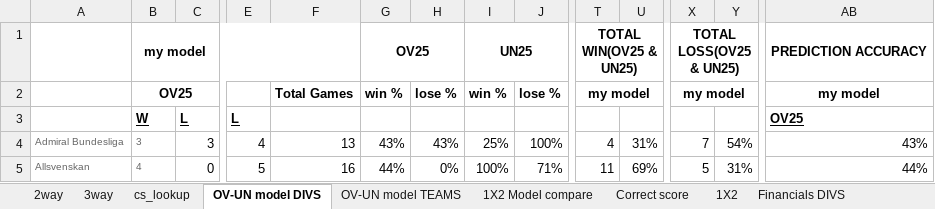
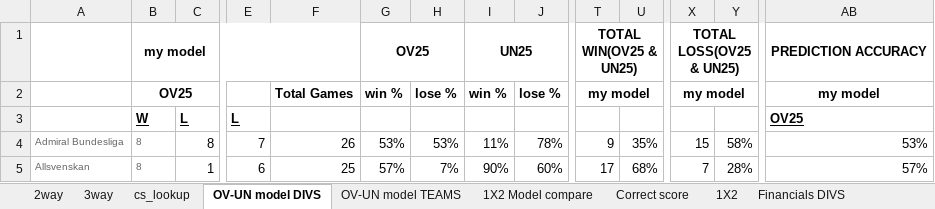
Before and after one commit to gitboyzorro5/FDAS, an Excel workbook: myodds_history_20212022_new_leagues_decisionmodel.xlsx, sheet OV-UN model DIVS, drawn as a sheet; only a part is shown, gaps mark what is left out; values as stored, in another font and other column widths than the file's, no borders; conditional formats not drawn; the diff covers the shown part only; the diff names each change by its address in the sheet, - before the commit and + after, or states it on an @@ line.

```diff
--- a/myodds_history_20212022_new_leagues_decisionmodel.xlsx (sheet OV-UN model DIVS)
+++ b/myodds_history_20212022_new_leagues_decisionmodel.xlsx (sheet OV-UN model DIVS)
-B4: 3
+B4: 8
-C4: 3
+C4: 8
-E4: 4
+E4: 7
-F4: 13
+F4: 26
-G4: 43%
+G4: 53%
-H4: 43%
+H4: 53%
-I4: 25%
+I4: 11%
-J4: 100%
+J4: 78%
-T4: 4
+T4: 9
-U4: 31%
+U4: 35%
-X4: 7
+X4: 15
-Y4: 54%
+Y4: 58%
-AB4: 43%
+AB4: 53%
-B5: 4
+B5: 8
-C5: 0
+C5: 1
-E5: 5
+E5: 6
-F5: 16
+F5: 25
-G5: 44%
+G5: 57%
-H5: 0%
+H5: 7%
-I5: 100%
+I5: 90%
-J5: 71%
+J5: 60%
-T5: 11
+T5: 17
-U5: 69%
+U5: 68%
-X5: 5
+X5: 7
-Y5: 31%
+Y5: 28%
-AB5: 44%
+AB5: 57%
```
Also changed, not shown: 159 edited cells elsewhere in this sheet, sheet 3way, sheet 2way, sheet OV-UN model TEAMS, sheet 1X2 Model compare, sheet Financials TEAMS, sheet Correct score, 2 more sheets, 2 other files.
